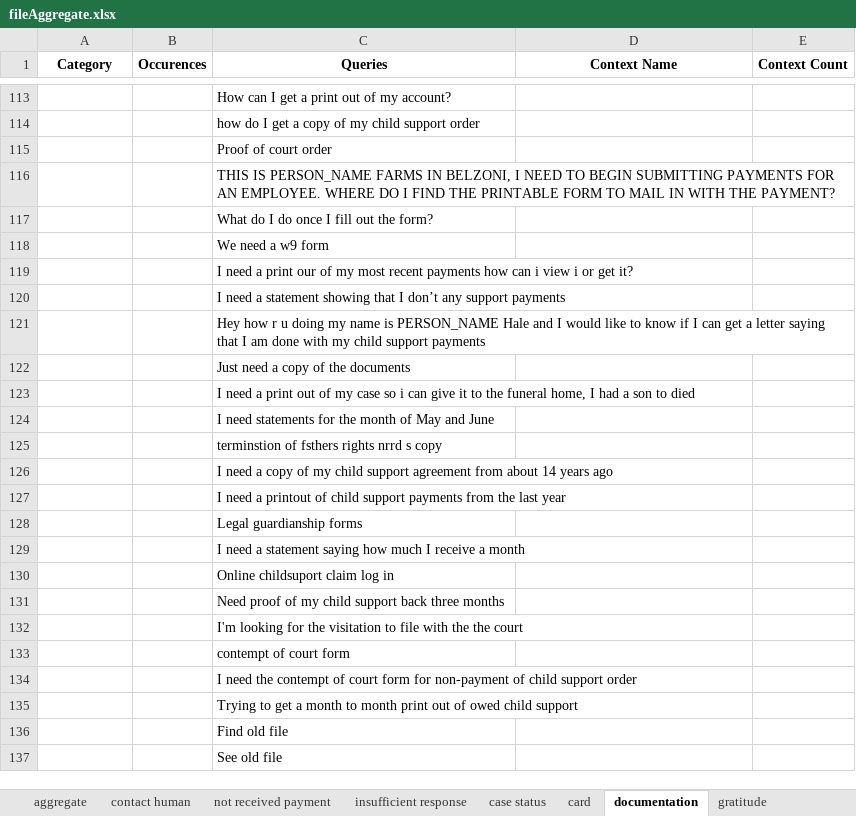
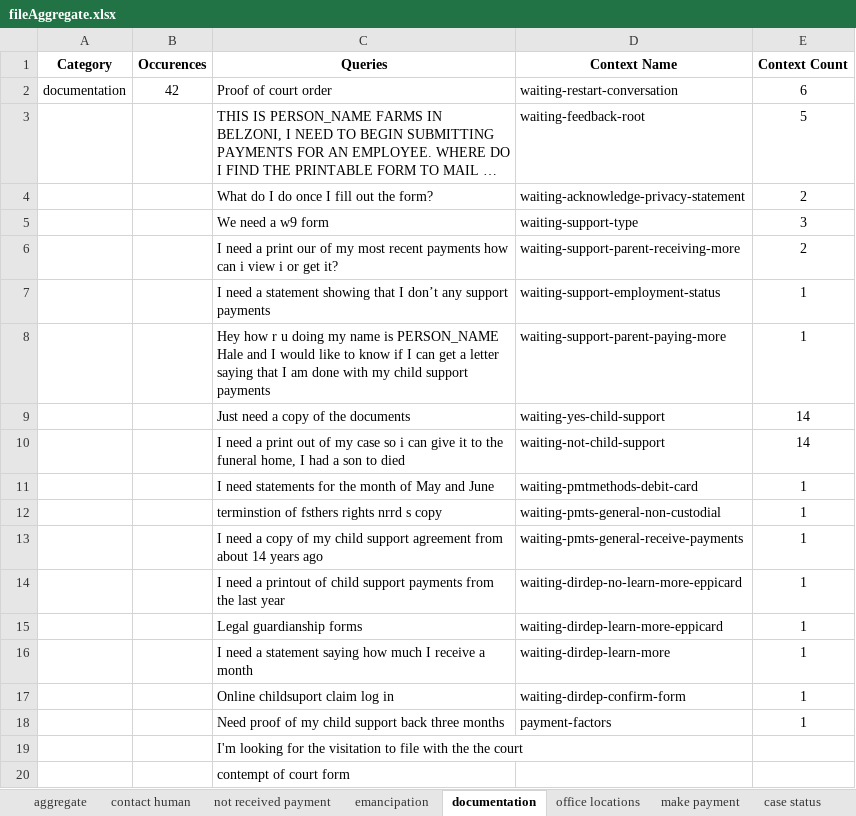
Before and after one commit to CambriaSolutions/webchat-analytics, an Excel workbook: autoMl/helpers/fileAggregate.xlsx, sheet documentation, drawn as a sheet; only a part is shown, gaps mark what is left out; the shorter side is filled out with more unchanged rows; long unchanged cells end in …; values as stored, in another font and other column widths than the file's, no borders; removed rows and columns are numbered as before the commit, all else as after; the diff covers the shown part only; the diff names each change by its address in the sheet, - before the commit and + after, or states it on an @@ line.

Commit message:
create data sheets by month

```diff
--- a/autoMl/helpers/fileAggregate.xlsx (sheet documentation)
+++ b/autoMl/helpers/fileAggregate.xlsx (sheet documentation)
@@ sheet tab order changed: aggregate | contact human | not received payment | emancipation | documentation | office locations | make payment | case status @@
-row 113:  |  | How can I get a print out of my account?
-row 114:  |  | how do I get a copy of my child support order
-A2 (Category): (empty)
+A2 (Category): documentation
-B2 (Occurences): (empty)
+B2 (Occurences): 42
-D2 (Context Name): (empty)
+D2 (Context Name): waiting-restart-conversation
-E2 (Context Count): (empty)
+E2 (Context Count): 6
-D3 (Context Name): (empty)
+D3 (Context Name): waiting-feedback-root
-E3 (Context Count): (empty)
+E3 (Context Count): 5
-D4 (Context Name): (empty)
+D4 (Context Name): waiting-acknowledge-privacy-statement
-E4 (Context Count): (empty)
+E4 (Context Count): 2
-D5 (Context Name): (empty)
+D5 (Context Name): waiting-support-type
-E5 (Context Count): (empty)
+E5 (Context Count): 3
-D6 (Context Name): (empty)
+D6 (Context Name): waiting-support-parent-receiving-more
-E6 (Context Count): (empty)
+E6 (Context Count): 2
-D7 (Context Name): (empty)
+D7 (Context Name): waiting-support-employment-status
-E7:E8 (Context Count): (empty)
+E7:E8 (Context Count): 1
-D8 (Context Name): (empty)
+D8 (Context Name): waiting-support-parent-paying-more
-D9 (Context Name): (empty)
+D9 (Context Name): waiting-yes-child-support
-E9:E10 (Context Count): (empty)
+E9:E10 (Context Count): 14
-D10 (Context Name): (empty)
+D10 (Context Name): waiting-not-child-support
-D11 (Context Name): (empty)
+D11 (Context Name): waiting-pmtmethods-debit-card
-E11:E18 (Context Count): (empty)
+E11:E18 (Context Count): 1
-D12 (Context Name): (empty)
+D12 (Context Name): waiting-pmts-general-non-custodial
-D13 (Context Name): (empty)
+D13 (Context Name): waiting-pmts-general-receive-payments
-D14 (Context Name): (empty)
+D14 (Context Name): waiting-dirdep-no-learn-more-eppicard
-D15 (Context Name): (empty)
+D15 (Context Name): waiting-dirdep-learn-more-eppicard
-D16 (Context Name): (empty)
+D16 (Context Name): waiting-dirdep-learn-more
-D17 (Context Name): (empty)
+D17 (Context Name): waiting-dirdep-confirm-form
-D18 (Context Name): (empty)
+D18 (Context Name): payment-factors
```
Also changed, not shown: 111 removed rows elsewhere in this sheet, sheet aggregate, sheet contact human, sheet insufficient response, sheet not received payment, sheet gratitude, sheet case status, 38 more sheets, other sheet tabs, 56 other files.
